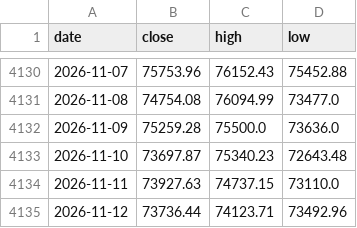
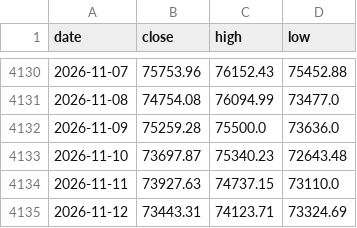
Before and after one commit to soohucn-gif/macro5-dashboard, a CSV file: data/bitcoin.csv, drawn as a sheet; only a part is shown, gaps mark what is left out.

```diff
--- a/data/bitcoin.csv
+++ b/data/bitcoin.csv
@@ -4134,2 +4134,2 @@ date,close,high,low
 2026-11-11,73927.63,74737.15,73110.0
-2026-11-12,73736.44,74123.71,73492.96
+2026-11-12,73443.31,74123.71,73324.69
```
Also changed, not shown: data/equity_indices.csv, data/gold.csv, 5 other files.
